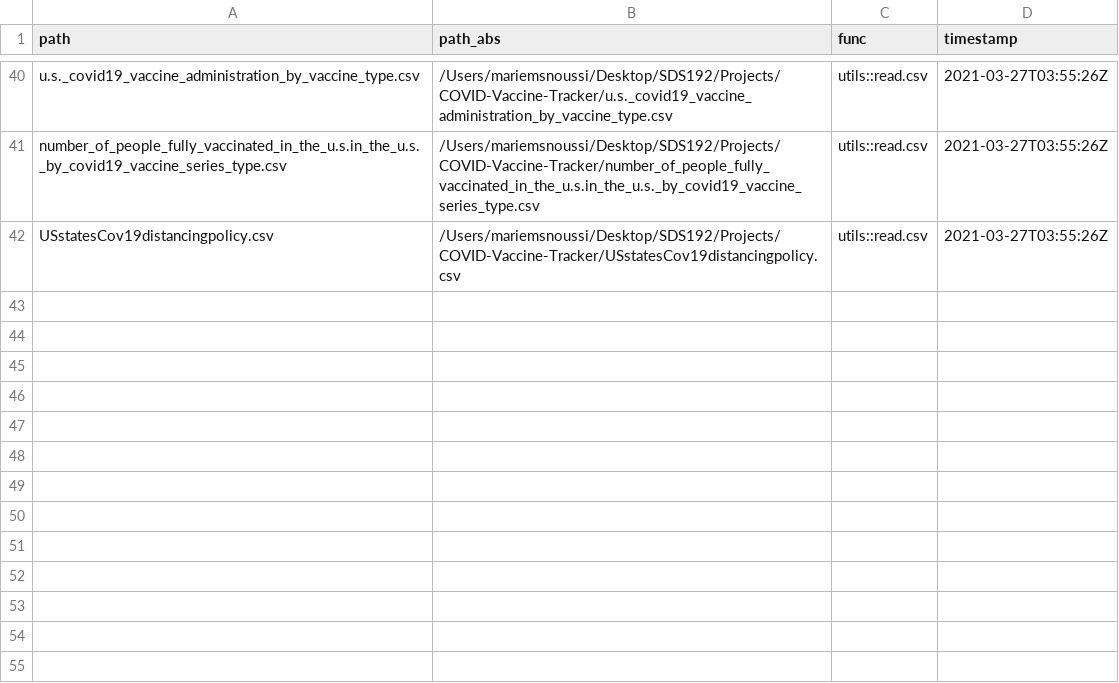
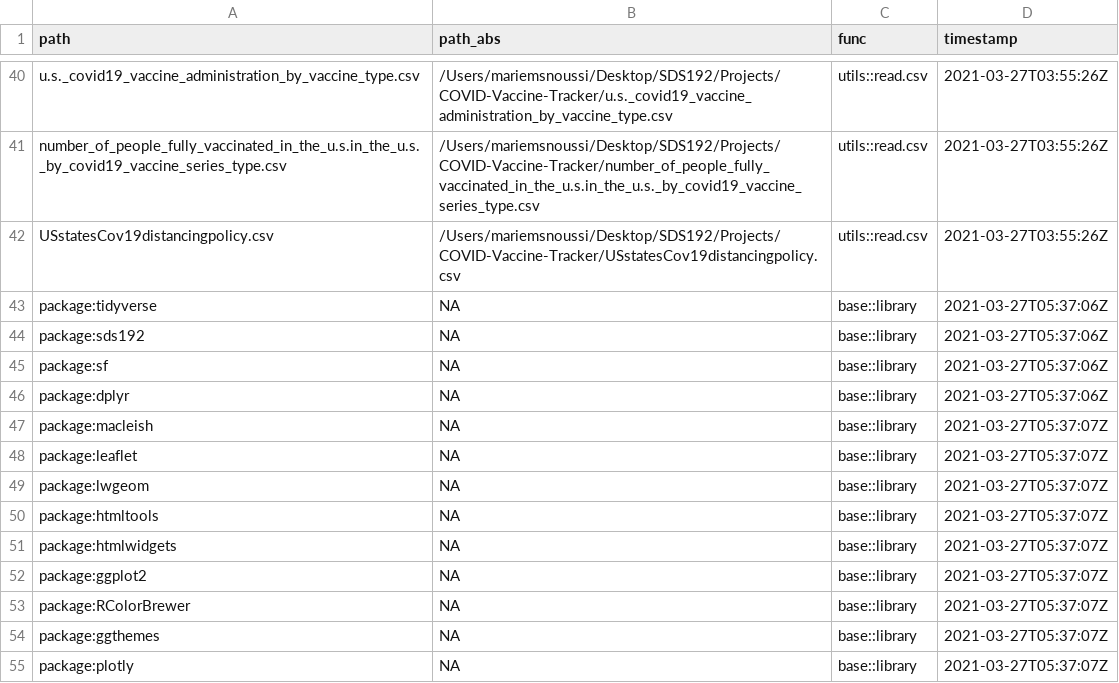
Before and after one commit to UnicornoftheSea99/COVID-Vaccine-Tracker, a CSV file: .fertile_log.csv, drawn as a sheet; only a part is shown, gaps mark what is left out.

```diff
--- a/.fertile_log.csv
+++ b/.fertile_log.csv
@@ -42 +42,14 @@ number_of_people_fully_vaccinated_in_the_u.s.in_the_u.s._by_covid19_vaccine_seri
 USstatesCov19distancingpolicy.csv,/Users/mariemsnoussi/Desktop/SDS192/Projects/COVID-Vaccine-Tracker/USstatesCov19distancingpolicy.csv,utils::read.csv,2021-03-27T03:55:26Z
+package:tidyverse,NA,base::library,2021-03-27T05:37:06Z
+package:sds192,NA,base::library,2021-03-27T05:37:06Z
+package:sf,NA,base::library,2021-03-27T05:37:06Z
+package:dplyr,NA,base::library,2021-03-27T05:37:06Z
+package:macleish,NA,base::library,2021-03-27T05:37:07Z
+package:leaflet,NA,base::library,2021-03-27T05:37:07Z
+package:lwgeom,NA,base::library,2021-03-27T05:37:07Z
+package:htmltools,NA,base::library,2021-03-27T05:37:07Z
+package:htmlwidgets,NA,base::library,2021-03-27T05:37:07Z
+package:ggplot2,NA,base::library,2021-03-27T05:37:07Z
+package:RColorBrewer,NA,base::library,2021-03-27T05:37:07Z
+package:ggthemes,NA,base::library,2021-03-27T05:37:07Z
+package:plotly,NA,base::library,2021-03-27T05:37:07Z
```
Also changed, not shown: 2 other files.
